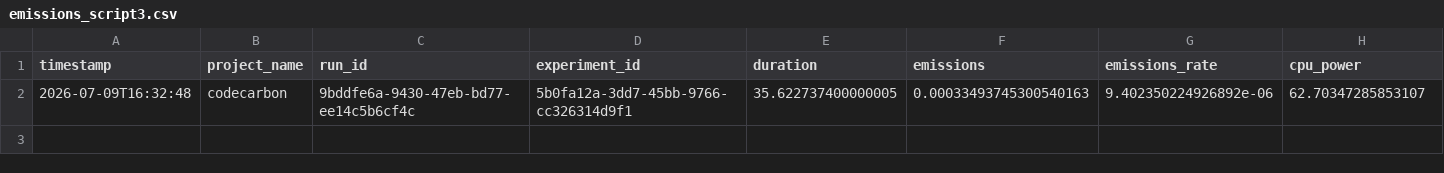
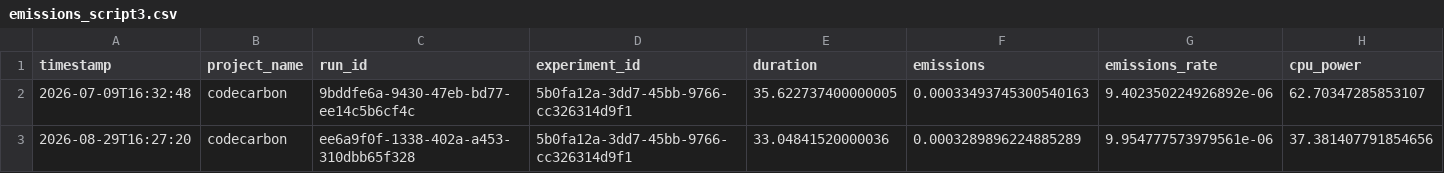
Before and after one commit to paoloficaraa/Green-Computing-Project, a CSV file: CodeCarbon reports/emissions_script3.csv, drawn as a sheet; only a part is shown; rows hold the shown columns only; the diff names each change by its address in the sheet, - before the commit and + after, or states it on an @@ line.

```diff
--- a/CodeCarbon reports/emissions_script3.csv
+++ b/CodeCarbon reports/emissions_script3.csv
+row 3: 2026-08-29T16:27:20 | codecarbon | ee6a9f0f-1338-402a-a453-310dbb65f328 | 5b0fa12a-3dd7-45bb-9766-cc326314d9f1 | 33.04841520000036 | 0.0003289896224885289 | 9.954777573979561e-06 | 37.381407791854656
```
Also changed, not shown: CodeCarbon reports/emissions_script2.csv, comparison reports/comparison.csv, 5 other files.
